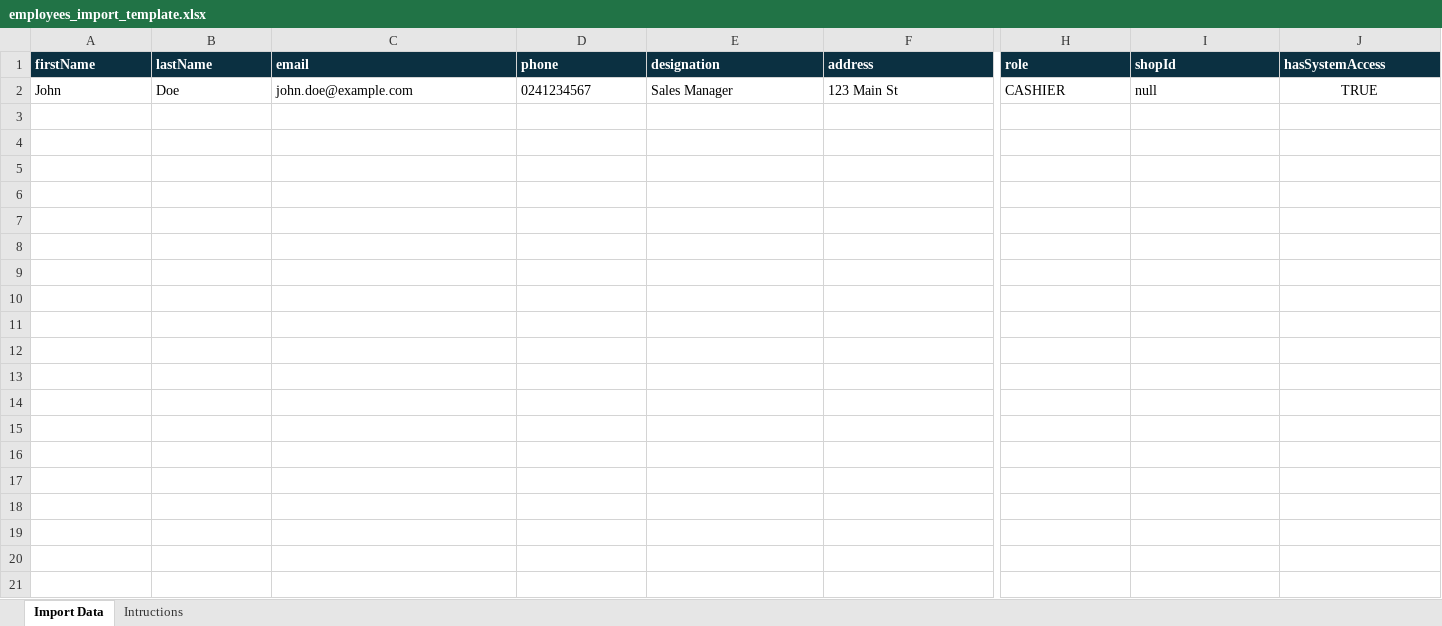
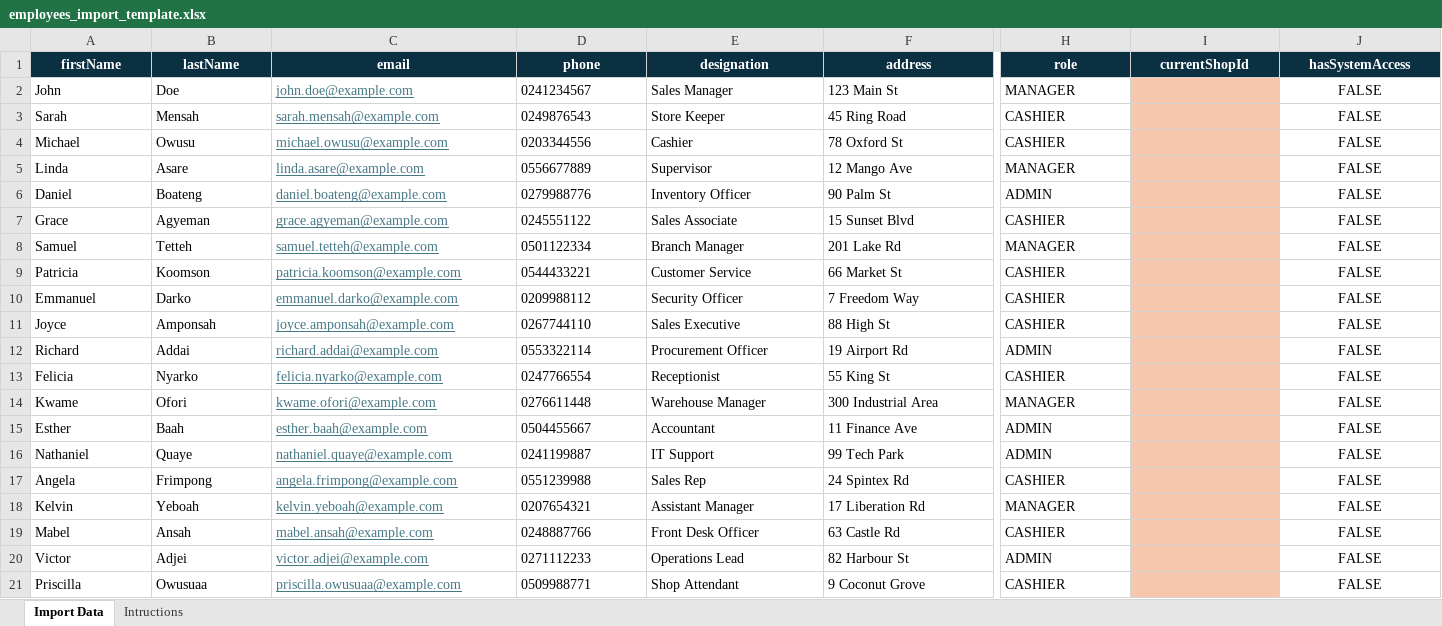
Before and after one commit to BK-OWUSU/multipos, an Excel workbook: public/import-templates/employees_import_template.xlsx, sheet Import Data, drawn as a sheet; only a part is shown, gaps mark what is left out; values as stored, in another font and other column widths than the file's, no borders; rows hold the shown columns only; the diff covers the shown part only; the diff names each change by its address in the sheet, - before the commit and + after, or states it on an @@ line.

```diff
--- a/public/import-templates/employees_import_template.xlsx (sheet Import Data)
+++ b/public/import-templates/employees_import_template.xlsx (sheet Import Data)
-A1:J1 alignment: left
+A1:J1 alignment: center
-I1: shopId
+I1: currentShopId
@@ C2 underline: off → on, text colour: black → #467886 @@
-H2 (role): CASHIER
+H2 (role): MANAGER
-I2 (currentShopId): null
+I2 (currentShopId): (empty)
-I2 fill: none
+I2 fill: #F6C6AD
-J2 (hasSystemAccess): TRUE
+J2 (hasSystemAccess): FALSE
+row 3: Sarah | Mensah | sarah.mensah@example.com | 0249876543 | Store Keeper | 45 Ring Road | CASHIER |  | FALSE
+row 4: Michael | Owusu | michael.owusu@example.com | 0203344556 | Cashier | 78 Oxford St | CASHIER |  | FALSE
+row 5: Linda | Asare | linda.asare@example.com | 0556677889 | Supervisor | 12 Mango Ave | MANAGER |  | FALSE
+row 6: Daniel | Boateng | daniel.boateng@example.com | 0279988776 | Inventory Officer | 90 Palm St | ADMIN |  | FALSE
+row 7: Grace | Agyeman | grace.agyeman@example.com | 0245551122 | Sales Associate | 15 Sunset Blvd | CASHIER |  | FALSE
+row 8: Samuel | Tetteh | samuel.tetteh@example.com | 0501122334 | Branch Manager | 201 Lake Rd | MANAGER |  | FALSE
+row 9: Patricia | Koomson | patricia.koomson@example.com | 0544433221 | Customer Service | 66 Market St | CASHIER |  | FALSE
+row 10: Emmanuel | Darko | emmanuel.darko@example.com | 0209988112 | Security Officer | 7 Freedom Way | CASHIER |  | FALSE
+row 11: Joyce | Amponsah | joyce.amponsah@example.com | 0267744110 | Sales Executive | 88 High St | CASHIER |  | FALSE
+row 12: Richard | Addai | richard.addai@example.com | 0553322114 | Procurement Officer | 19 Airport Rd | ADMIN |  | FALSE
+row 13: Felicia | Nyarko | felicia.nyarko@example.com | 0247766554 | Receptionist | 55 King St | CASHIER |  | FALSE
+row 14: Kwame | Ofori | kwame.ofori@example.com | 0276611448 | Warehouse Manager | 300 Industrial Area | MANAGER |  | FALSE
+row 15: Esther | Baah | esther.baah@example.com | 0504455667 | Accountant | 11 Finance Ave | ADMIN |  | FALSE
+row 16: Nathaniel | Quaye | nathaniel.quaye@example.com | 0241199887 | IT Support | 99 Tech Park | ADMIN |  | FALSE
+row 17: Angela | Frimpong | angela.frimpong@example.com | 0551239988 | Sales Rep | 24 Spintex Rd | CASHIER |  | FALSE
+row 18: Kelvin | Yeboah | kelvin.yeboah@example.com | 0207654321 | Assistant Manager | 17 Liberation Rd | MANAGER |  | FALSE
+row 19: Mabel | Ansah | mabel.ansah@example.com | 0248887766 | Front Desk Officer | 63 Castle Rd | CASHIER |  | FALSE
+row 20: Victor | Adjei | victor.adjei@example.com | 0271112233 | Operations Lead | 82 Harbour St | ADMIN |  | FALSE
+row 21: Priscilla | Owusuaa | priscilla.owusuaa@example.com | 0509988771 | Shop Attendant | 9 Coconut Grove | CASHIER |  | FALSE
```
Also changed, not shown: cell formats elsewhere in this sheet, public/import-templates/customers_import_template.xlsx, 5 other files.
